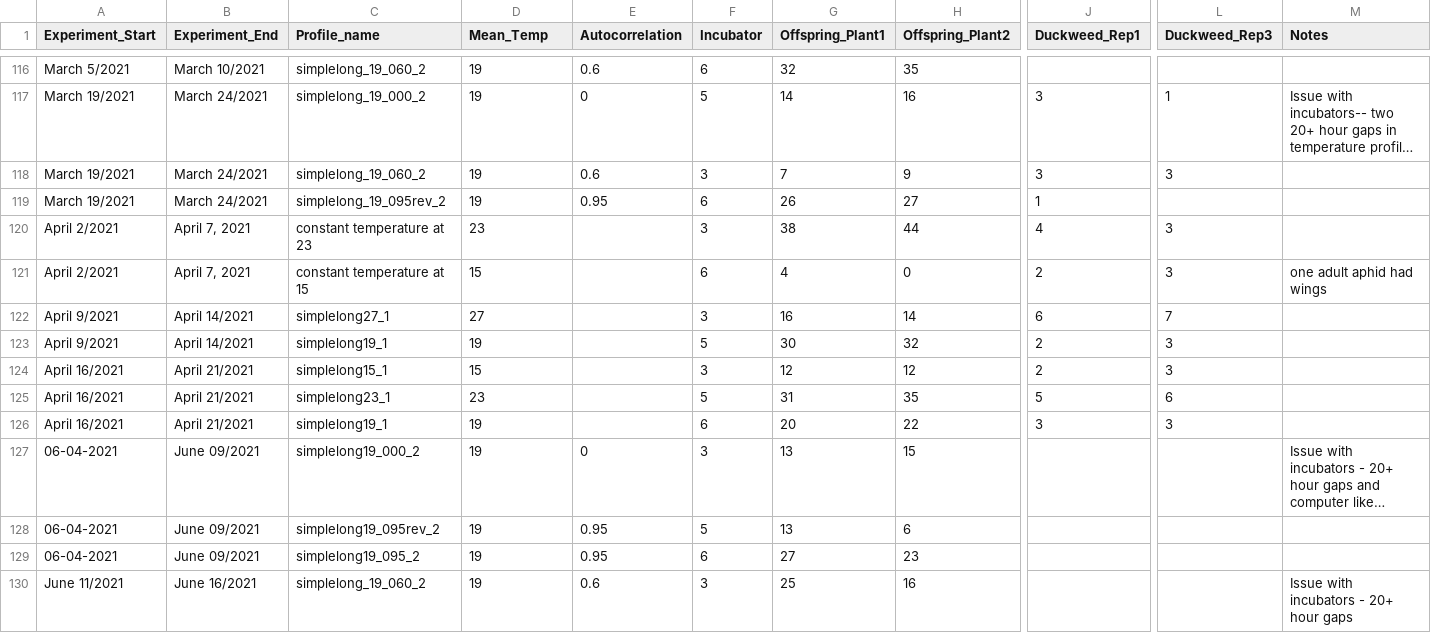
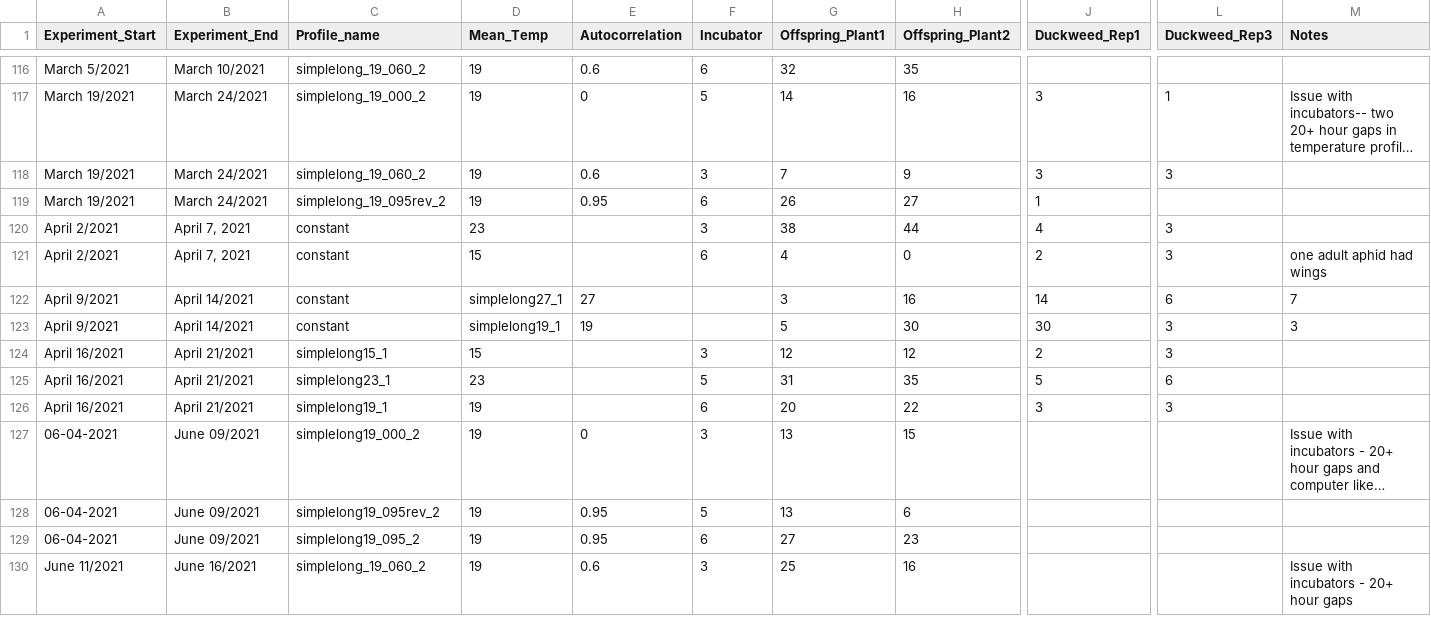
Before and after one commit to Cuddington-Lab/thermal-experiments, a CSV file: Aphid_Data - Sheet1 (1).csv, drawn as a sheet; only a part is shown, gaps mark what is left out; long unchanged cells end in …; removed rows and columns are numbered as before the commit, all else as after; rows hold the shown columns only; the diff names each change by its address in the sheet, - before the commit and + after, or states it on an @@ line.

Commit message:
Update Aphid_Data - Sheet1 (1).csv

```diff
--- a/Aphid_Data - Sheet1 (1).csv
+++ b/Aphid_Data - Sheet1 (1).csv
-C120 (Profile_name): constant temperature at 23
+C120 (Profile_name): constant
-C121 (Profile_name): constant temperature at 15
+C121 (Profile_name): constant
-C122 (Profile_name): simplelong27_1
+C122 (Profile_name): constant
-D122 (Mean_Temp): 27
+D122 (Mean_Temp): simplelong27_1
-E122 (Autocorrelation): (empty)
+E122 (Autocorrelation): 27
-F122 (Incubator): 3
+F122 (Incubator): (empty)
-G122 (Offspring_Plant1): 16
+G122 (Offspring_Plant1): 3
-H122 (Offspring_Plant2): 14
+H122 (Offspring_Plant2): 16
-J122 (Duckweed_Rep1): 6
+J122 (Duckweed_Rep1): 14
-L122 (Duckweed_Rep3): 7
+L122 (Duckweed_Rep3): 6
-M122 (Notes): (empty)
+M122 (Notes): 7
-row 123: April 9/2021 | April 14/2021 | simplelong19_1 | 19 |  | 5 | 30 | 32 | 2 | 3
+row 123: April 9/2021 | April 14/2021 | constant | simplelong19_1 | 19 |  | 5 | 30 | 30 | 3 | 3
```
